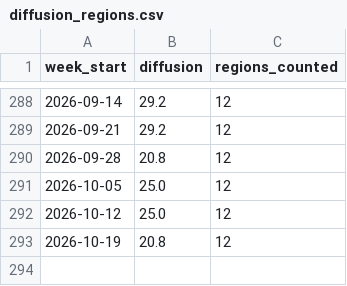
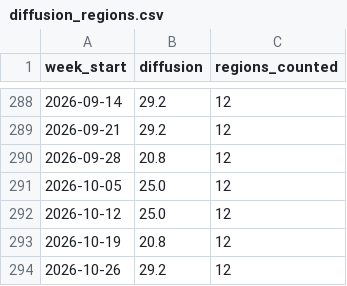
Before and after one commit to appointeduk-cyber/appointed-data, a CSV file: docs/data/diffusion_regions.csv, drawn as a sheet; only a part is shown, gaps mark what is left out; the diff names each change by its address in the sheet, - before the commit and + after, or states it on an @@ line.

```diff
--- a/docs/data/diffusion_regions.csv
+++ b/docs/data/diffusion_regions.csv
+row 294: 2026-10-26 | 29.2 | 12
```
Also changed, not shown: docs/data/index_regional.csv, docs/data/index_weekly.csv, 8 other files.
